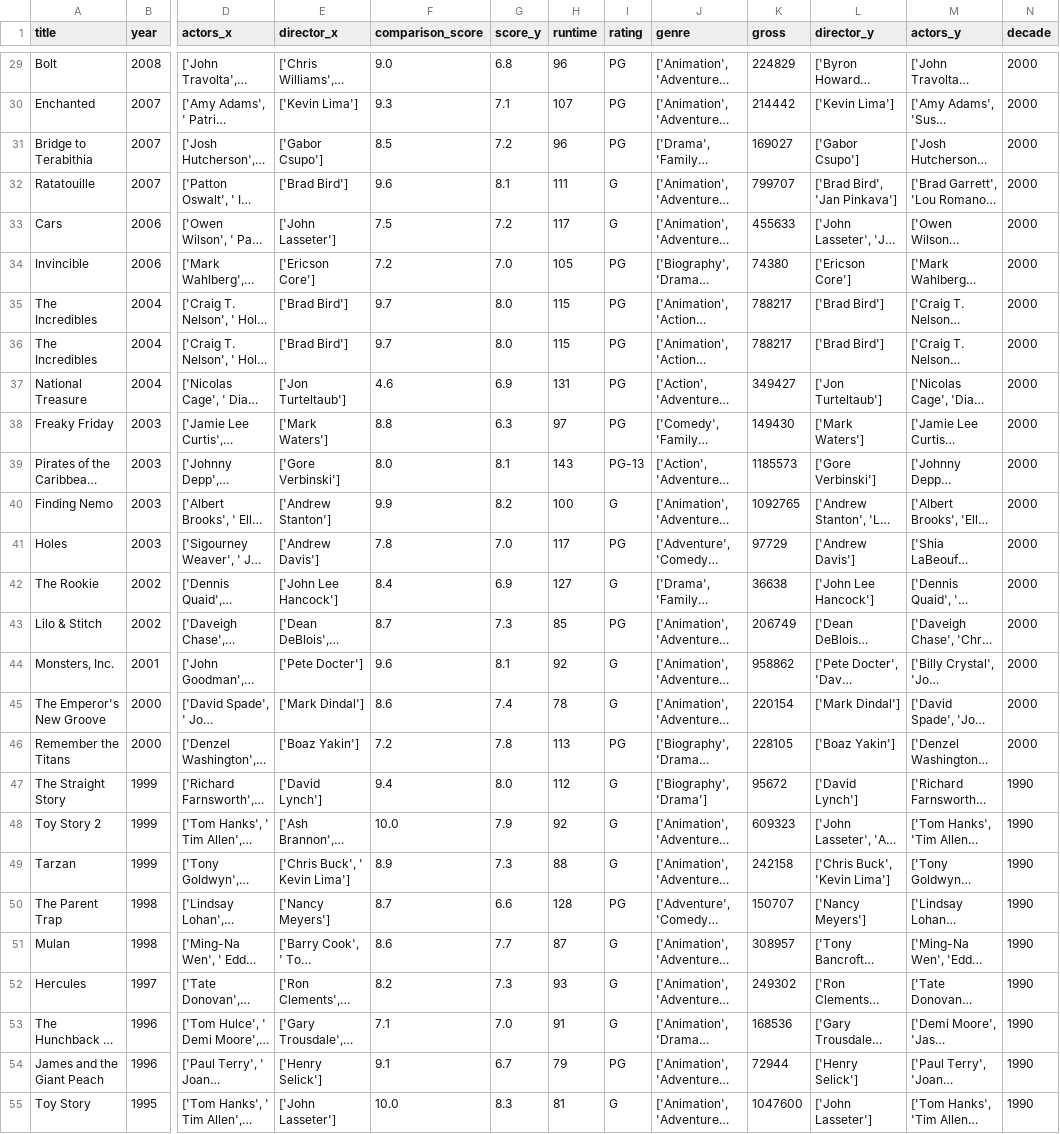
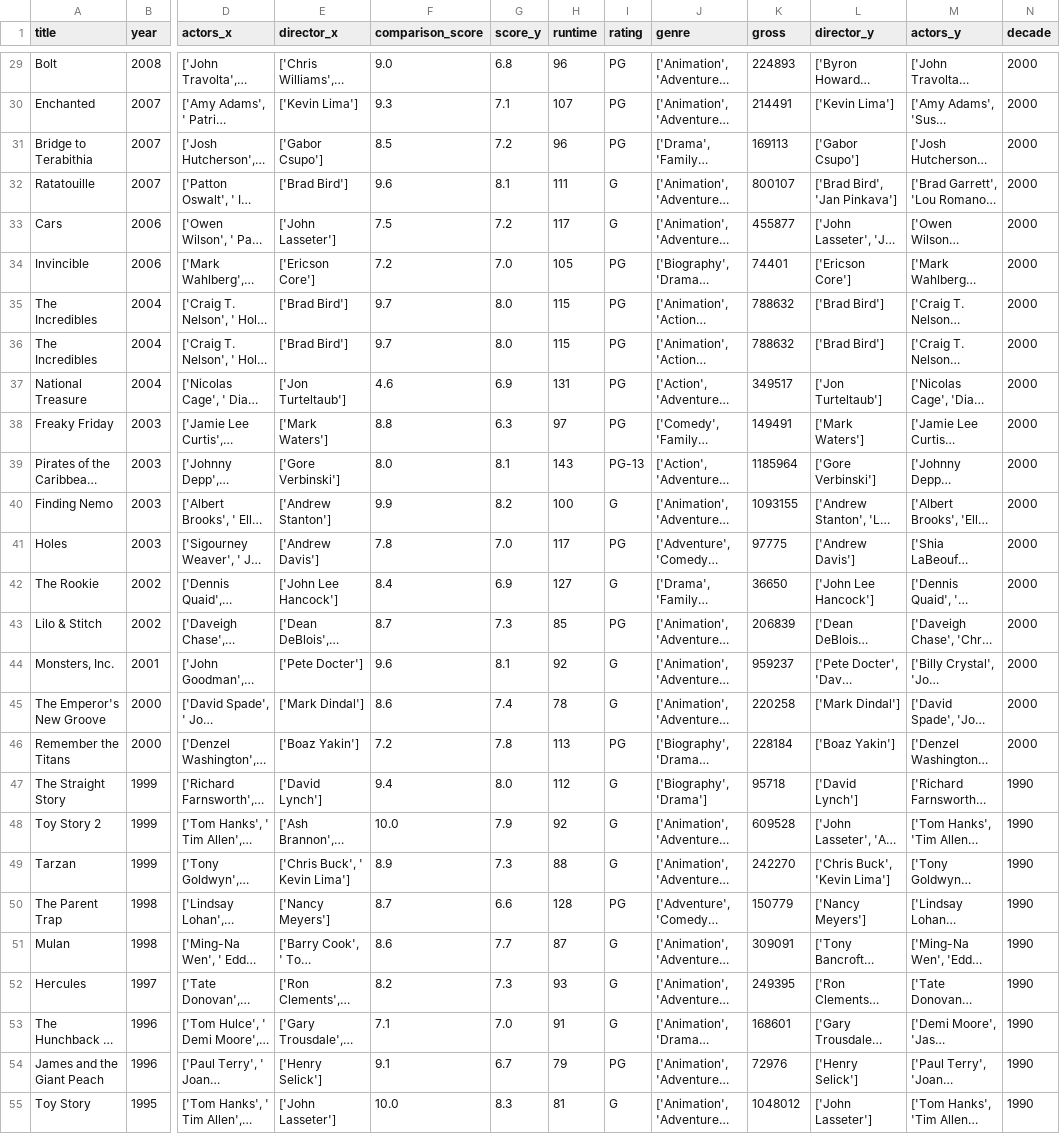
Before and after one commit to oliviahanks/Movies, a CSV file: disney_movie_analysis/data/merged.csv, drawn as a sheet; only a part is shown, gaps mark what is left out; long unchanged cells end in …; the diff covers the shown part only; the diff names each change by its address in the sheet, - before the commit and + after, or states it on an @@ line.

```diff
--- a/disney_movie_analysis/data/merged.csv
+++ b/disney_movie_analysis/data/merged.csv
-K29 (gross): 224829
+K29 (gross): 224893
-K30 (gross): 214442
+K30 (gross): 214491
-K31 (gross): 169027
+K31 (gross): 169113
-K32 (gross): 799707
+K32 (gross): 800107
-K33 (gross): 455633
+K33 (gross): 455877
-K34 (gross): 74380
+K34 (gross): 74401
-K35:K36 (gross): 788217
+K35:K36 (gross): 788632
-K37 (gross): 349427
+K37 (gross): 349517
-K38 (gross): 149430
+K38 (gross): 149491
-K39 (gross): 1185573
+K39 (gross): 1185964
-K40 (gross): 1092765
+K40 (gross): 1093155
-K41 (gross): 97729
+K41 (gross): 97775
-K42 (gross): 36638
+K42 (gross): 36650
-K43 (gross): 206749
+K43 (gross): 206839
-K44 (gross): 958862
+K44 (gross): 959237
-K45 (gross): 220154
+K45 (gross): 220258
-K46 (gross): 228105
+K46 (gross): 228184
-K47 (gross): 95672
+K47 (gross): 95718
-K48 (gross): 609323
+K48 (gross): 609528
-K49 (gross): 242158
+K49 (gross): 242270
-K50 (gross): 150707
+K50 (gross): 150779
-K51 (gross): 308957
+K51 (gross): 309091
-K52 (gross): 249302
+K52 (gross): 249395
-K53 (gross): 168536
+K53 (gross): 168601
-K54 (gross): 72944
+K54 (gross): 72976
-K55 (gross): 1047600
+K55 (gross): 1048012
```
Also changed, not shown: 69 edited cells elsewhere in this file, disney_movie_analysis/data/imdb.csv, disney_movie_analysis/data/imdb_raw.csv, 3 other files.
